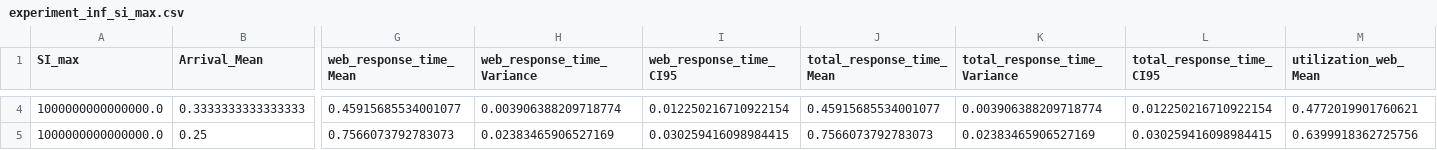
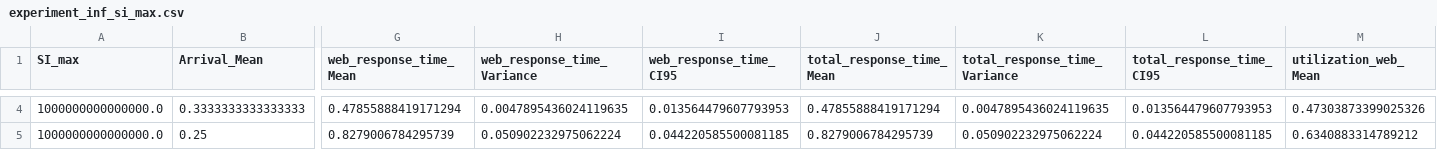
Before and after one commit to LucaFalasca/RightSizing-SpikeServer, a CSV file: src/data/experiment_inf_si_max.csv, drawn as a sheet; only a part is shown, gaps mark what is left out; the diff covers the shown part only; the diff names each change by its address in the sheet, - before the commit and + after, or states it on an @@ line.

```diff
--- a/src/data/experiment_inf_si_max.csv
+++ b/src/data/experiment_inf_si_max.csv
-G4 (web_response_time_Mean): 0.45915685534001077
+G4 (web_response_time_Mean): 0.47855888419171294
-H4 (web_response_time_Variance): 0.003906388209718774
+H4 (web_response_time_Variance): 0.0047895436024119635
-I4 (web_response_time_CI95): 0.012250216710922154
+I4 (web_response_time_CI95): 0.013564479607793953
-J4 (total_response_time_Mean): 0.45915685534001077
+J4 (total_response_time_Mean): 0.47855888419171294
-K4 (total_response_time_Variance): 0.003906388209718774
+K4 (total_response_time_Variance): 0.0047895436024119635
-L4 (total_response_time_CI95): 0.012250216710922154
+L4 (total_response_time_CI95): 0.013564479607793953
-M4 (utilization_web_Mean): 0.4772019901760621
+M4 (utilization_web_Mean): 0.47303873399025326
-G5 (web_response_time_Mean): 0.7566073792783073
+G5 (web_response_time_Mean): 0.8279006784295739
-H5 (web_response_time_Variance): 0.02383465906527169
+H5 (web_response_time_Variance): 0.050902232975062224
-I5 (web_response_time_CI95): 0.030259416098984415
+I5 (web_response_time_CI95): 0.044220585500081185
-J5 (total_response_time_Mean): 0.7566073792783073
+J5 (total_response_time_Mean): 0.8279006784295739
-K5 (total_response_time_Variance): 0.02383465906527169
+K5 (total_response_time_Variance): 0.050902232975062224
-L5 (total_response_time_CI95): 0.030259416098984415
+L5 (total_response_time_CI95): 0.044220585500081185
-M5 (utilization_web_Mean): 0.6399918362725756
+M5 (utilization_web_Mean): 0.6340883314789212
```
Also changed, not shown: 166 edited cells elsewhere in this file, docs/data_tables/data_throughput_si_max_inf.csv, 10 other files.
